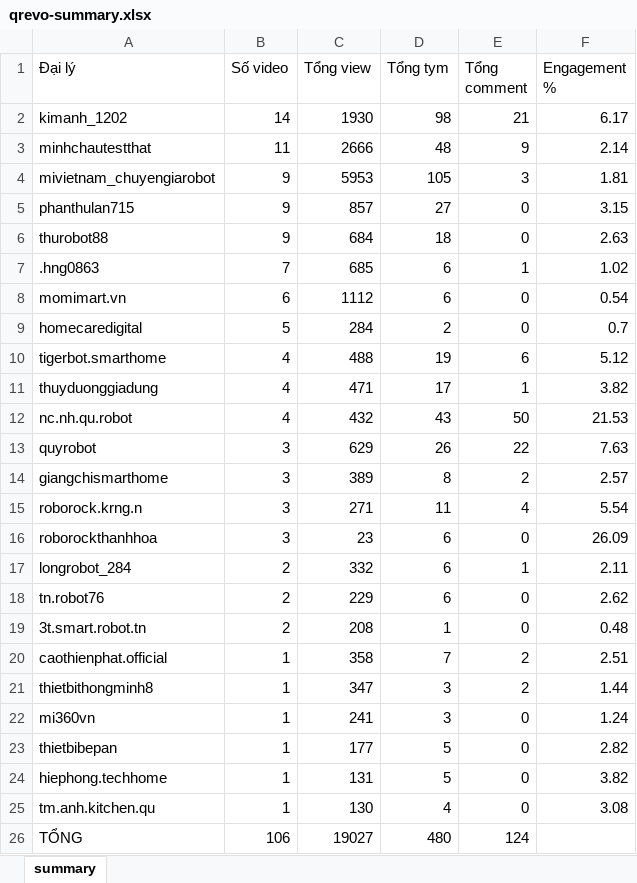
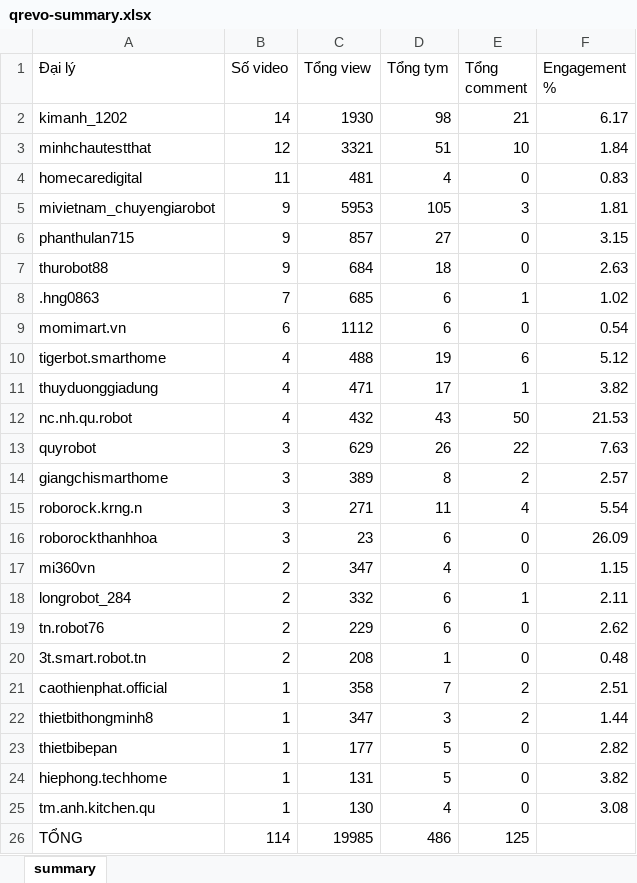
Before and after one commit to tuananh-din/tiktok-dealer-tracker, an Excel workbook: output/qrevo-summary.xlsx, sheet summary, drawn as a sheet; values as stored, in another font and other column widths than the file's, no borders; removed rows and columns are numbered as before the commit, all else as after; the diff names each change by its address in the sheet, - before the commit and + after, or states it on an @@ line.

```diff
--- a/output/qrevo-summary.xlsx (sheet summary)
+++ b/output/qrevo-summary.xlsx (sheet summary)
-B3 (Số video): 11
+B3 (Số video): 12
-C3 (Tổng view): 2666
+C3 (Tổng view): 3321
-D3 (Tổng tym): 48
+D3 (Tổng tym): 51
-E3 (Tổng comment): 9
+E3 (Tổng comment): 10
-F3 (Engagement %): 2.14
+F3 (Engagement %): 1.84
+row 4: homecaredigital | 11 | 481 | 4 | 0 | 0.83
-row 9: homecaredigital | 5 | 284 | 2 | 0 | 0.7
+row 17: mi360vn | 2 | 347 | 4 | 0 | 1.15
-row 22: mi360vn | 1 | 241 | 3 | 0 | 1.24
-B26 (Số video): 106
+B26 (Số video): 114
-C26 (Tổng view): 19027
+C26 (Tổng view): 19985
-D26 (Tổng tym): 480
+D26 (Tổng tym): 486
-E26 (Tổng comment): 124
+E26 (Tổng comment): 125
```
Also changed, not shown: output/qrevo-videos.xlsx, 5 other files.
